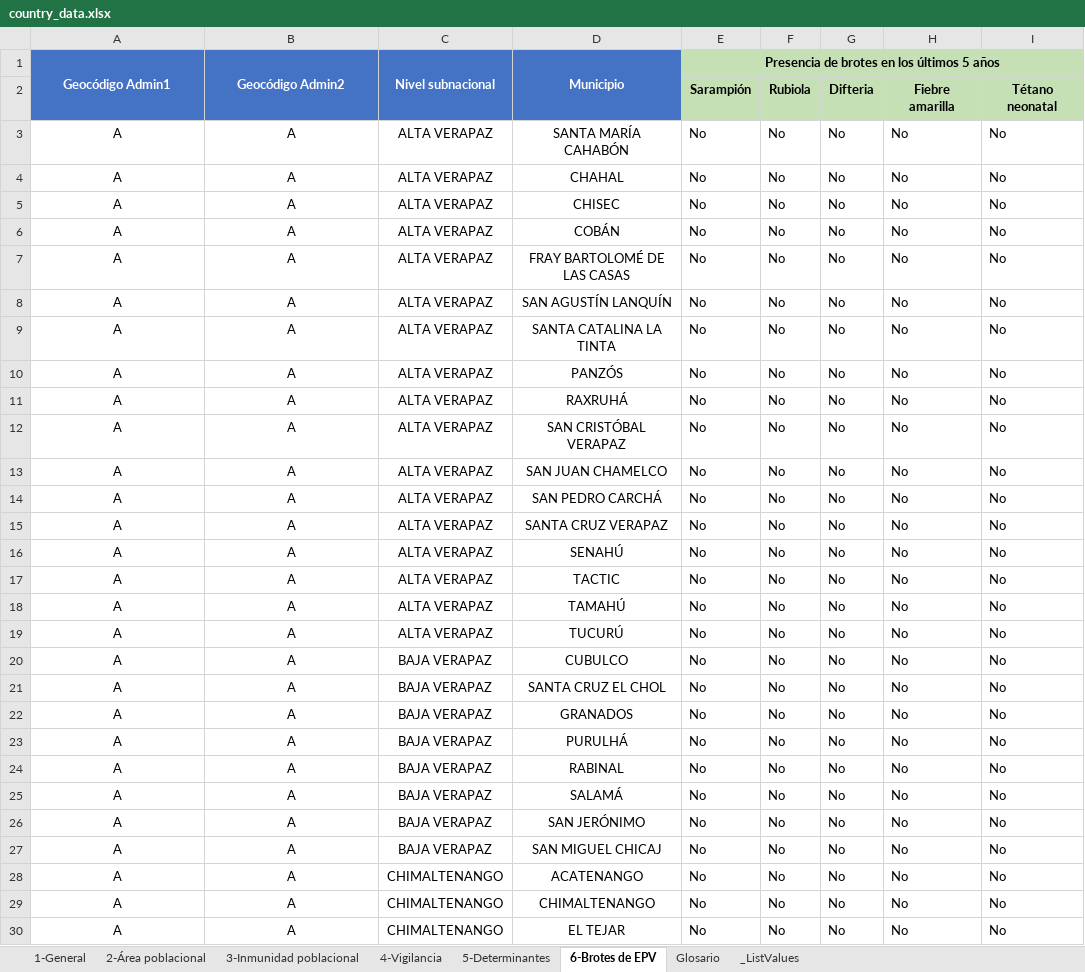
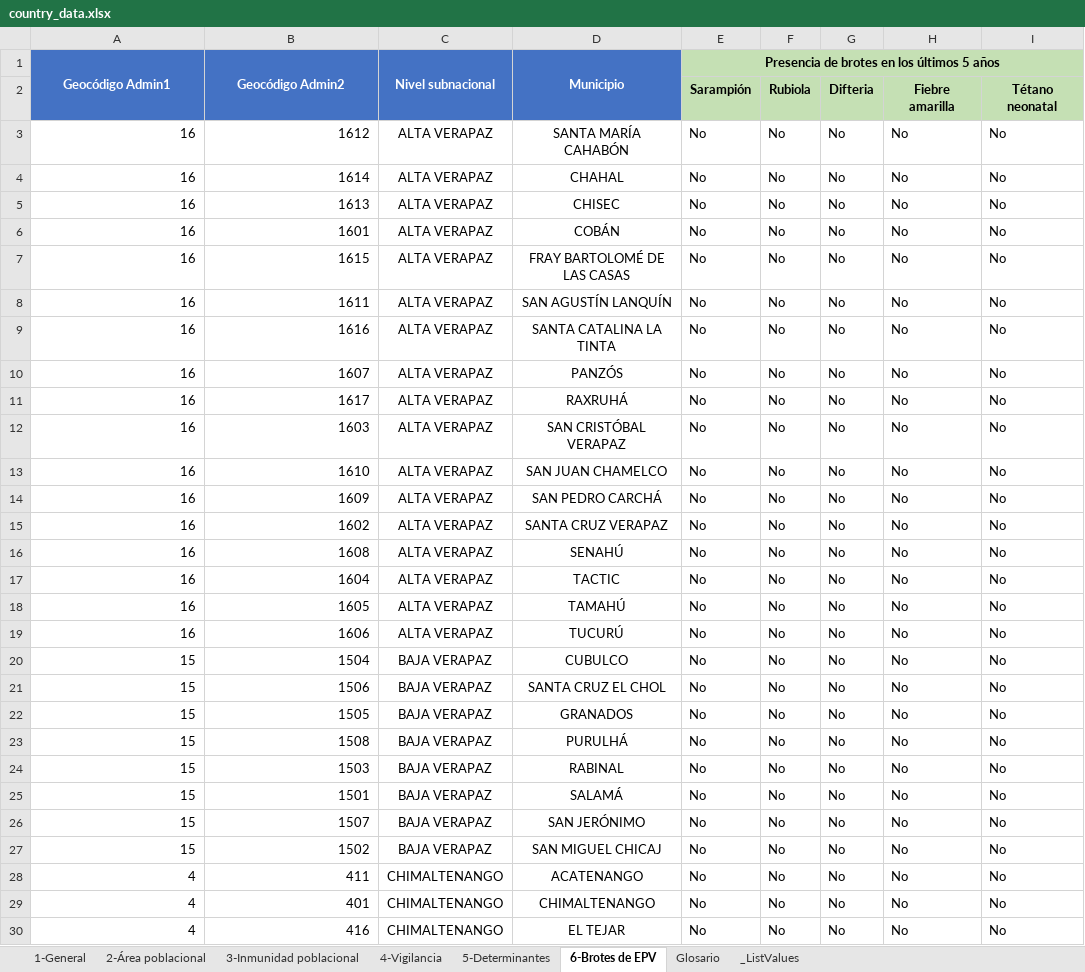
Before and after one commit to Oliversinn/polio-risk, an Excel workbook: src/Data/country_data.xlsx, sheet 6-Brotes de EPV, drawn as a sheet; only a part is shown; values as stored, in another font and other column widths than the file's, no borders; the diff covers the shown part only; the diff names each change by its address in the sheet, - before the commit and + after, or states it on an @@ line.

```diff
--- a/src/Data/country_data.xlsx (sheet 6-Brotes de EPV)
+++ b/src/Data/country_data.xlsx (sheet 6-Brotes de EPV)
-A3:A19: A
+A3:A19: 16
-A3:B30 alignment: center
+A3:B30 alignment: right
-B3: A
+B3: 1612
-B4: A
+B4: 1614
-B5: A
+B5: 1613
-B6: A
+B6: 1601
-B7: A
+B7: 1615
-B8: A
+B8: 1611
-B9: A
+B9: 1616
-B10: A
+B10: 1607
-B11: A
+B11: 1617
-B12: A
+B12: 1603
-B13: A
+B13: 1610
-B14: A
+B14: 1609
-B15: A
+B15: 1602
-B16: A
+B16: 1608
-B17: A
+B17: 1604
-B18: A
+B18: 1605
-B19: A
+B19: 1606
-A20:A27: A
+A20:A27: 15
-B20: A
+B20: 1504
-B21: A
+B21: 1506
-B22: A
+B22: 1505
-B23: A
+B23: 1508
-B24: A
+B24: 1503
-B25: A
+B25: 1501
-B26: A
+B26: 1507
-B27: A
+B27: 1502
-A28:A30: A
+A28:A30: 4
-B28: A
+B28: 411
-B29: A
+B29: 401
-B30: A
+B30: 416
```
Also changed, not shown: 624 edited cells and cell formats elsewhere in this sheet, sheet 2-Área poblacional, sheet 5-Determinantes, sheet 4-Vigilancia, sheet 3-Inmunidad poblacional, 4 other files.
